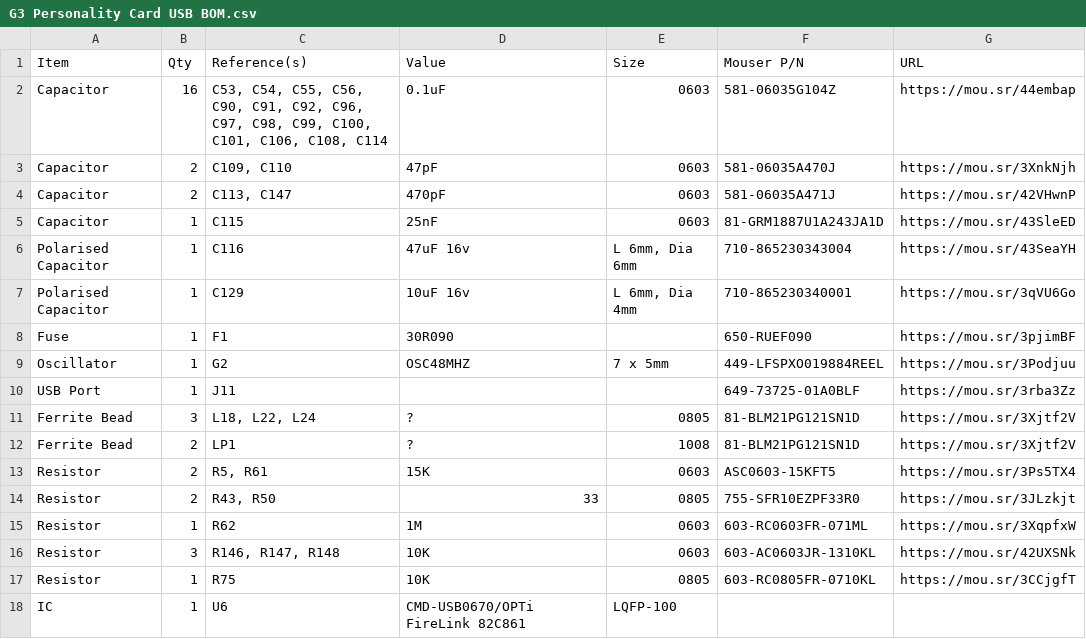
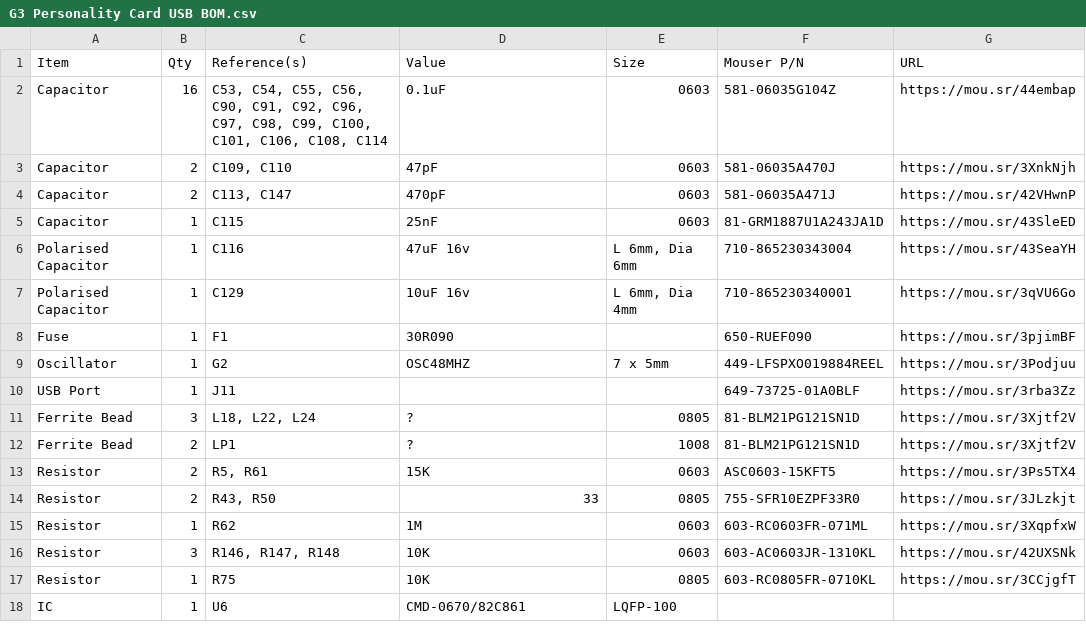
Before and after one commit to croissantking/G3-Personality-Card-USB, a CSV file: G3 Personality Card USB BOM.csv, drawn as a sheet.

Commit message:
Update G3 Personality Card USB BOM.csv

```diff
--- a/G3 Personality Card USB BOM.csv
+++ b/G3 Personality Card USB BOM.csv
@@ -17,2 +17,2 @@
 "Resistor","1","R75","10K","0805","603-RC0805FR-0710KL","https://mou.sr/3CCjgfT"
-"IC","1","U6","CMD-USB0670/OPTi FireLink 82C861","LQFP-100","",""
+"IC","1","U6","CMD-0670/82C861","LQFP-100","",""
```
